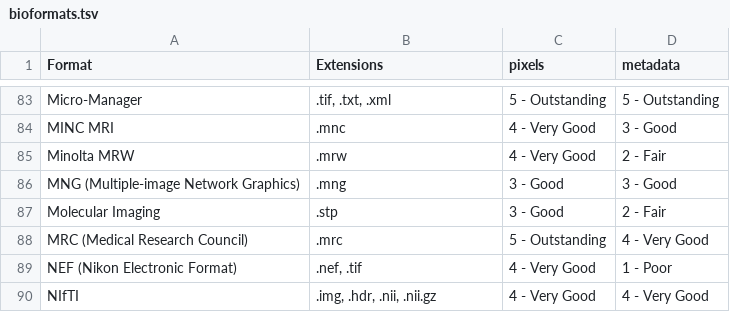
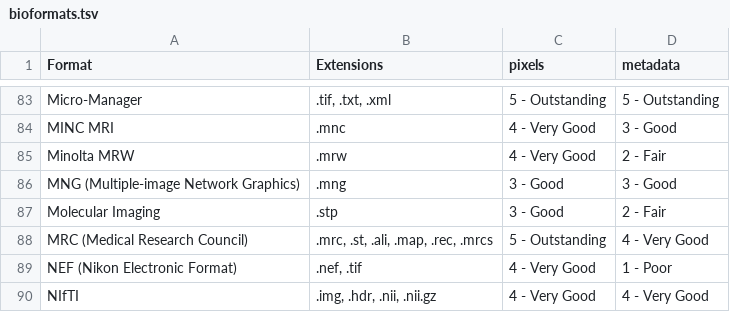
Before and after one commit to UQ-RCC/bioformat-extractor, a TSV file: bioformats.tsv, drawn as a sheet; only a part is shown, gaps mark what is left out.

Commit message:
add mrc file formtas

```diff
--- a/bioformats.tsv
+++ b/bioformats.tsv
@@ -87,3 +87,3 @@ MNG (Multiple-image Network Graphics) 	.mng 	3 - Good 	3 - Good
 Molecular Imaging 	.stp 	3 - Good 	2 - Fair
-MRC (Medical Research Council) 	.mrc 	5 - Outstanding 	4 - Very Good
+MRC (Medical Research Council) 	.mrc, .st, .ali, .map, .rec, .mrcs  	5 - Outstanding 	4 - Very Good
 NEF (Nikon Electronic Format) 	.nef, .tif 	4 - Very Good 	1 - Poor
```
